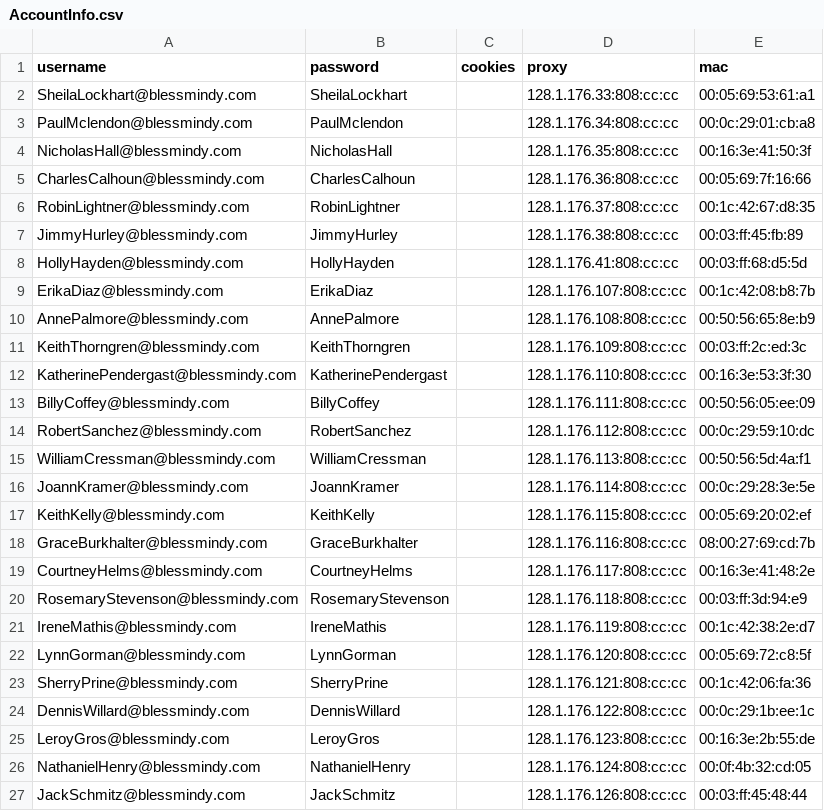
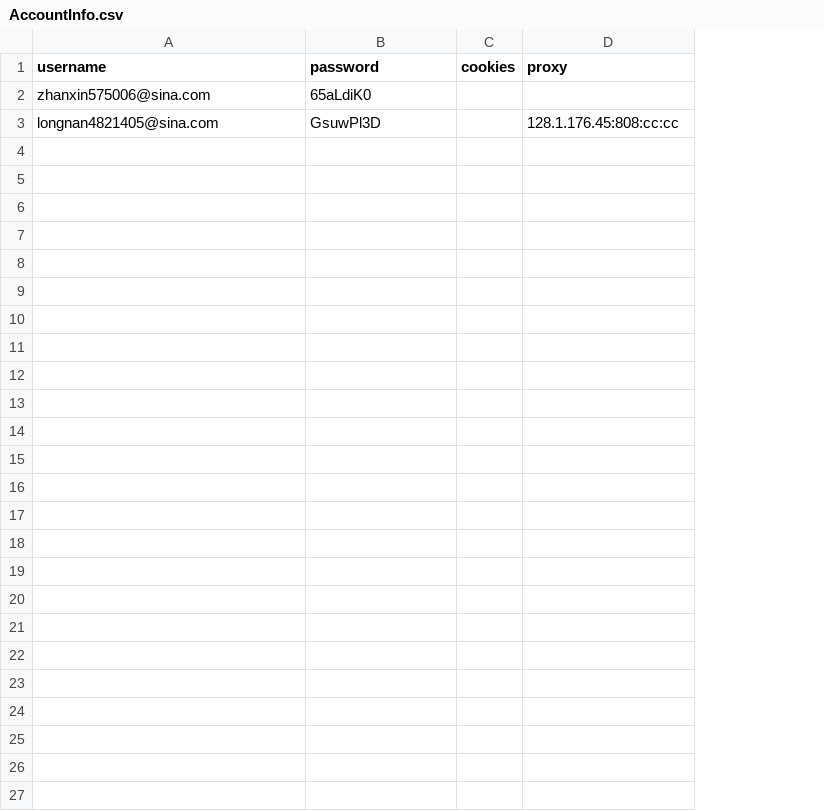
Before and after one commit to czds68/AmazonBuy, a CSV file: amazonbuy_database/AccountInfo.csv, drawn as a sheet; removed rows and columns are numbered as before the commit, all else as after; the diff names each change by its address in the sheet, - before the commit and + after, or states it on an @@ line.

```diff
--- a/amazonbuy_database/AccountInfo.csv
+++ b/amazonbuy_database/AccountInfo.csv
-column E (mac), empty
-row 2: SheilaLockhart@blessmindy.com | SheilaLockhart |  | 128.1.176.33:808:cc:cc | 00:05:69:53:61:a1
-row 3: PaulMclendon@blessmindy.com | PaulMclendon |  | 128.1.176.34:808:cc:cc | 00:0c:29:01:cb:a8
-row 4: NicholasHall@blessmindy.com | NicholasHall |  | 128.1.176.35:808:cc:cc | 00:16:3e:41:50:3f
-row 5: CharlesCalhoun@blessmindy.com | CharlesCalhoun |  | 128.1.176.36:808:cc:cc | 00:05:69:7f:16:66
-row 6: RobinLightner@blessmindy.com | RobinLightner |  | 128.1.176.37:808:cc:cc | 00:1c:42:67:d8:35
-row 7: JimmyHurley@blessmindy.com | JimmyHurley |  | 128.1.176.38:808:cc:cc | 00:03:ff:45:fb:89
-row 8: HollyHayden@blessmindy.com | HollyHayden |  | 128.1.176.41:808:cc:cc | 00:03:ff:68:d5:5d
-row 9: ErikaDiaz@blessmindy.com | ErikaDiaz |  | 128.1.176.107:808:cc:cc | 00:1c:42:08:b8:7b
-row 10: AnnePalmore@blessmindy.com | AnnePalmore |  | 128.1.176.108:808:cc:cc | 00:50:56:65:8e:b9
-row 11: KeithThorngren@blessmindy.com | KeithThorngren |  | 128.1.176.109:808:cc:cc | 00:03:ff:2c:ed:3c
-row 12: KatherinePendergast@blessmindy.com | KatherinePendergast |  | 128.1.176.110:808:cc:cc | 00:16:3e:53:3f:30
-row 13: BillyCoffey@blessmindy.com | BillyCoffey |  | 128.1.176.111:808:cc:cc | 00:50:56:05:ee:09
-row 14: RobertSanchez@blessmindy.com | RobertSanchez |  | 128.1.176.112:808:cc:cc | 00:0c:29:59:10:dc
-row 15: WilliamCressman@blessmindy.com | WilliamCressman |  | 128.1.176.113:808:cc:cc | 00:50:56:5d:4a:f1
-row 16: JoannKramer@blessmindy.com | JoannKramer |  | 128.1.176.114:808:cc:cc | 00:0c:29:28:3e:5e
-row 17: KeithKelly@blessmindy.com | KeithKelly |  | 128.1.176.115:808:cc:cc | 00:05:69:20:02:ef
-row 18: GraceBurkhalter@blessmindy.com | GraceBurkhalter |  | 128.1.176.116:808:cc:cc | 08:00:27:69:cd:7b
-row 19: CourtneyHelms@blessmindy.com | CourtneyHelms |  | 128.1.176.117:808:cc:cc | 00:16:3e:41:48:2e
-row 20: RosemaryStevenson@blessmindy.com | RosemaryStevenson |  | 128.1.176.118:808:cc:cc | 00:03:ff:3d:94:e9
-row 21: IreneMathis@blessmindy.com | IreneMathis |  | 128.1.176.119:808:cc:cc | 00:1c:42:38:2e:d7
-row 22: LynnGorman@blessmindy.com | LynnGorman |  | 128.1.176.120:808:cc:cc | 00:05:69:72:c8:5f
-row 23: SherryPrine@blessmindy.com | SherryPrine |  | 128.1.176.121:808:cc:cc | 00:1c:42:06:fa:36
-row 24: DennisWillard@blessmindy.com | DennisWillard |  | 128.1.176.122:808:cc:cc | 00:0c:29:1b:ee:1c
-row 25: LeroyGros@blessmindy.com | LeroyGros |  | 128.1.176.123:808:cc:cc | 00:16:3e:2b:55:de
-row 26: NathanielHenry@blessmindy.com | NathanielHenry |  | 128.1.176.124:808:cc:cc | 00:0f:4b:32:cd:05
-row 27: JackSchmitz@blessmindy.com | JackSchmitz |  | 128.1.176.126:808:cc:cc | 00:03:ff:45:48:44
+row 2: zhanxin575006@sina.com | 65aLdiK0
+row 3: longnan4821405@sina.com | GsuwPl3D |  | 128.1.176.45:808:cc:cc
```
Also changed, not shown: 1 other file.
